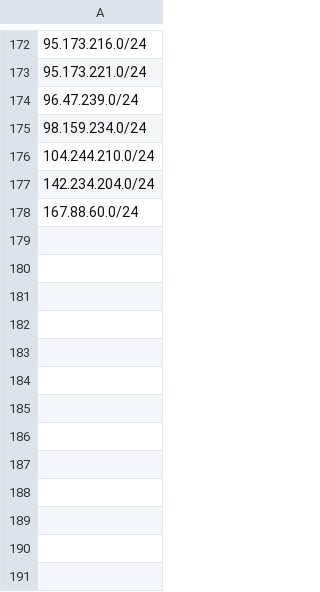
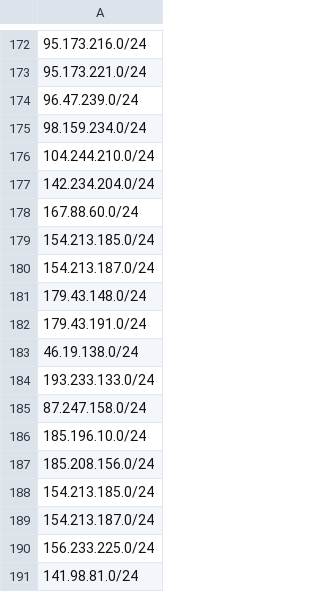
Before and after one commit to govcert-ch/CTI, a CSV file: 20250120_NoName057-DDoS-CH_CIDR-only.csv, drawn as a sheet; only a part is shown, gaps mark what is left out.

Commit message:
Update 20250120_NoName057-DDoS-CH_CIDR-only.csv

```diff
--- a/20250120_NoName057-DDoS-CH_CIDR-only.csv
+++ b/20250120_NoName057-DDoS-CH_CIDR-only.csv
@@ -178 +178,14 @@
 167.88.60.0/24
+154.213.185.0/24
+154.213.187.0/24
+179.43.148.0/24
+179.43.191.0/24
+46.19.138.0/24
+193.233.133.0/24
+87.247.158.0/24
+185.196.10.0/24
+185.208.156.0/24
+154.213.185.0/24
+154.213.187.0/24
+156.233.225.0/24
+141.98.81.0/24
```
